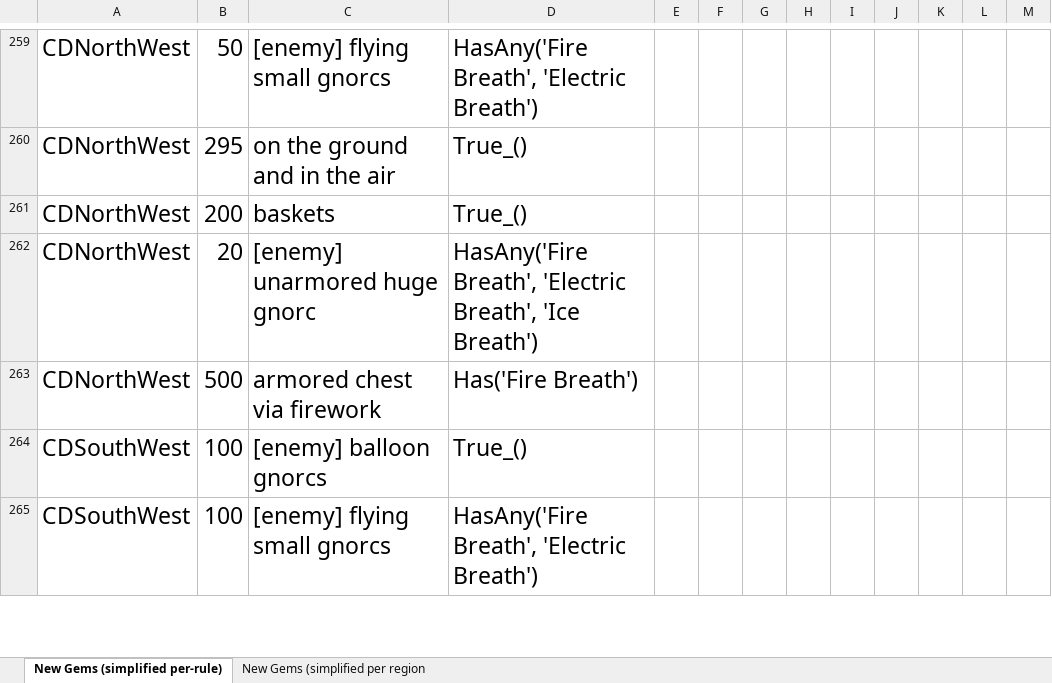
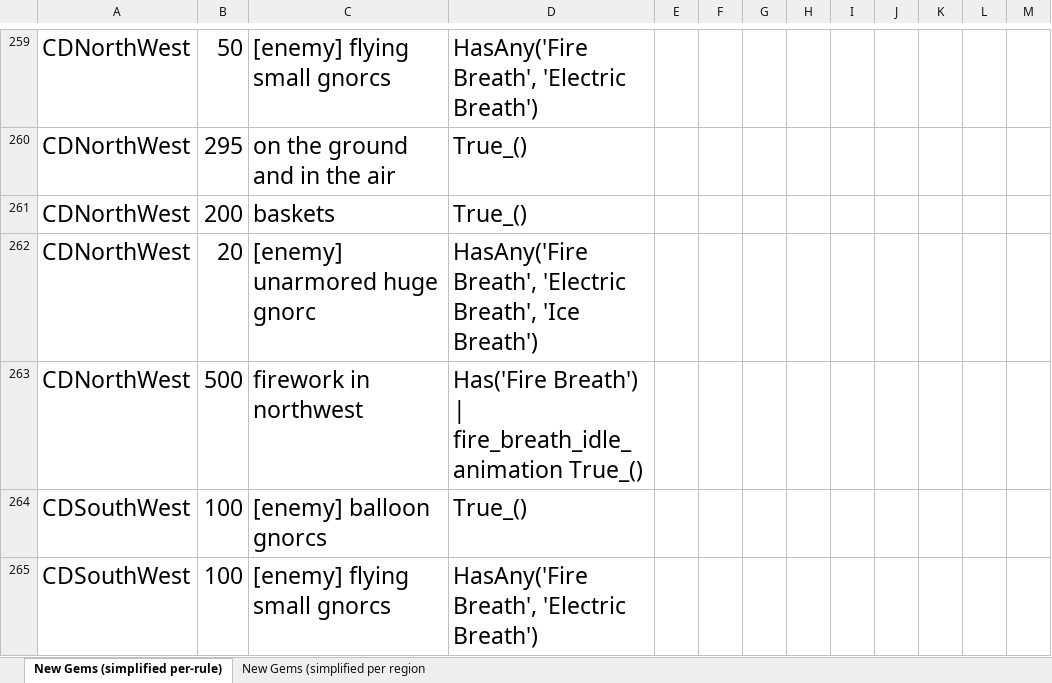
Before and after one commit to PhoenixAki/PhoenixAP, an Excel workbook: worlds/spyro_aht/setup/Gem Research.xlsx, sheet New Gems (simplified per-rule), drawn as a sheet; only a part is shown, gaps mark what is left out; values as stored, in another font and other column widths than the file's, no borders; the diff covers the shown part only; the diff names each change by its address in the sheet, - before the commit and + after, or states it on an @@ line.

Commit message:
Trick Support (part 4) - Yet another change to the way I'm storing trick info and processing it.   - Now, each trick is denoted by a | after the non-trick rule for each.   - Each also contains the name of the trick alongside it for dynamic lookup. - Also added toxic rise without electric trick. This necessitated a redesign of the room's regions. - Also renamed "fireworks with idle animation" to "fire breath idle animation" since there's also firework fire baskets.

```diff
--- a/worlds/spyro_aht/setup/Gem Research.xlsx (sheet New Gems (simplified per-rule))
+++ b/worlds/spyro_aht/setup/Gem Research.xlsx (sheet New Gems (simplified per-rule))
-C263: armored chest via firework
+C263: firework in northwest
-D263: Has('Fire Breath')
+D263: Has('Fire Breath') | fire_breath_idle_animation True_()
```
Also changed, not shown: 8 added rows, 8 removed rows and 39 edited cells elsewhere in this sheet, sheet New Gems (simplified per region, 9 other files.
